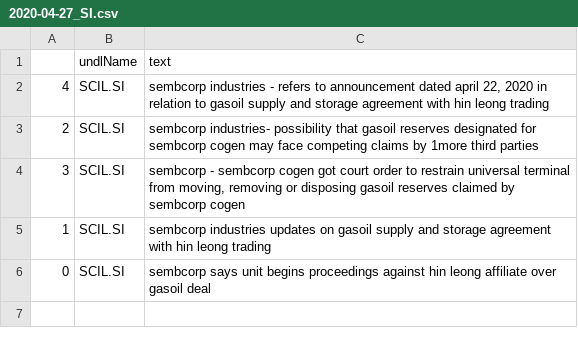
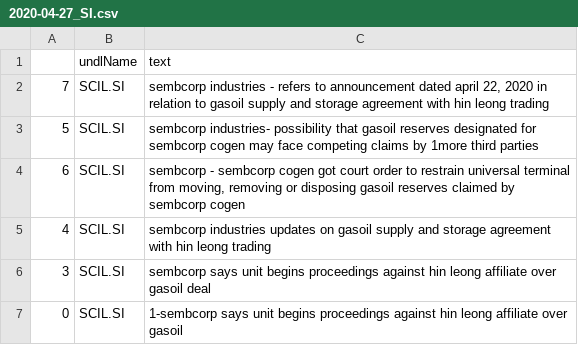
Before and after one commit to hoichunlaw/EventDriven, a CSV file: result/2020-04-27_SI.csv, drawn as a sheet.

```diff
--- a/result/2020-04-27_SI.csv
+++ b/result/2020-04-27_SI.csv
@@ -1,6 +1,7 @@
 ,undlName,text
-4,SCIL.SI,"sembcorp industries  -  refers to announcement dated april 22, 2020 in relation to gasoil supply and storage agreement with hin leong trading"
-2,SCIL.SI,sembcorp industries- possibility that gasoil reserves designated for sembcorp cogen may face competing claims by 1more third parties
-3,SCIL.SI,"sembcorp - sembcorp cogen got court order to restrain universal terminal from moving, removing or disposing gasoil reserves claimed by sembcorp cogen"
-1,SCIL.SI,sembcorp industries updates on gasoil supply and storage agreement with hin leong trading
-0,SCIL.SI,sembcorp says unit begins proceedings against hin leong affiliate over gasoil deal
+7,SCIL.SI,"sembcorp industries  -  refers to announcement dated april 22, 2020 in relation to gasoil supply and storage agreement with hin leong trading"
+5,SCIL.SI,sembcorp industries- possibility that gasoil reserves designated for sembcorp cogen may face competing claims by 1more third parties
+6,SCIL.SI,"sembcorp - sembcorp cogen got court order to restrain universal terminal from moving, removing or disposing gasoil reserves claimed by sembcorp cogen"
+4,SCIL.SI,sembcorp industries updates on gasoil supply and storage agreement with hin leong trading
+3,SCIL.SI,sembcorp says unit begins proceedings against hin leong affiliate over gasoil deal
+0,SCIL.SI,1-sembcorp says unit begins proceedings against hin leong affiliate over gasoil
```
Also changed, not shown: result/2020-04-27_AX.csv, 1 other file.
